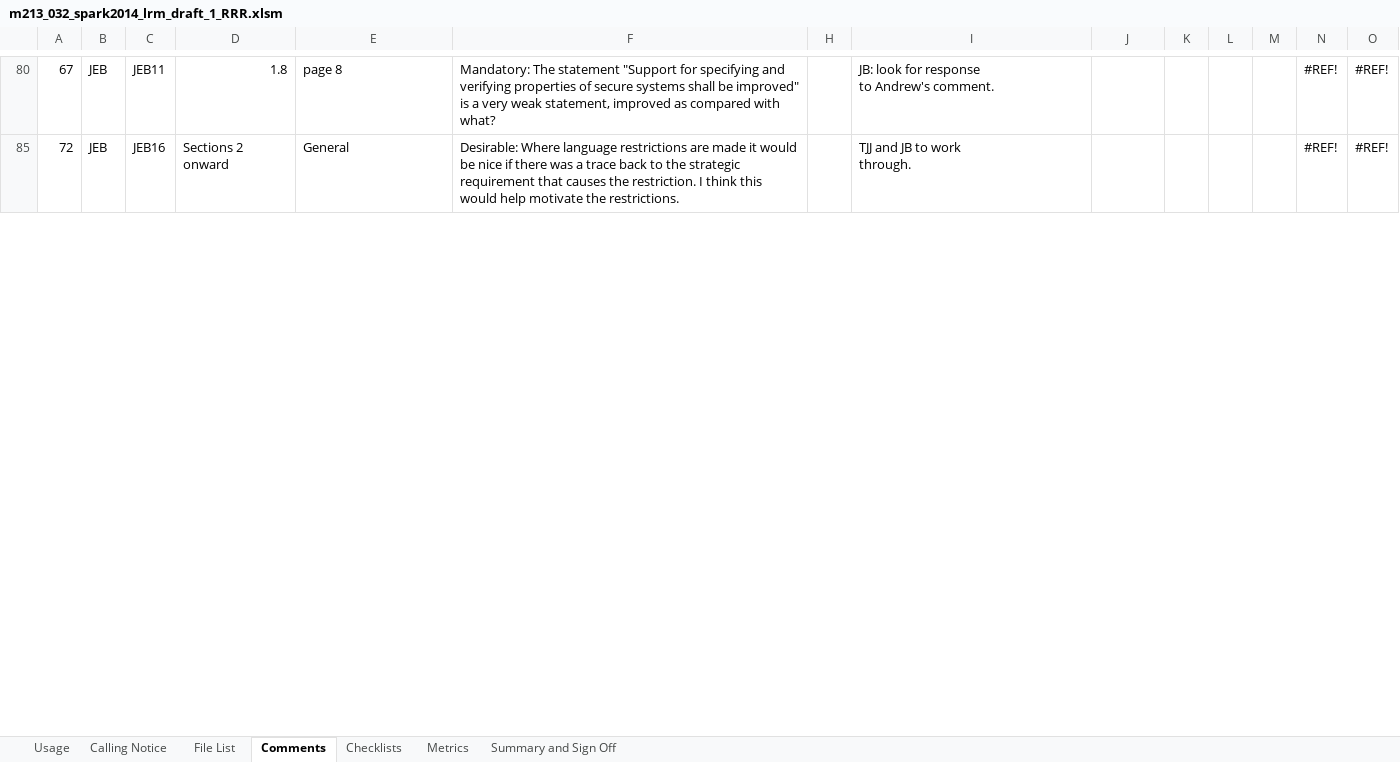
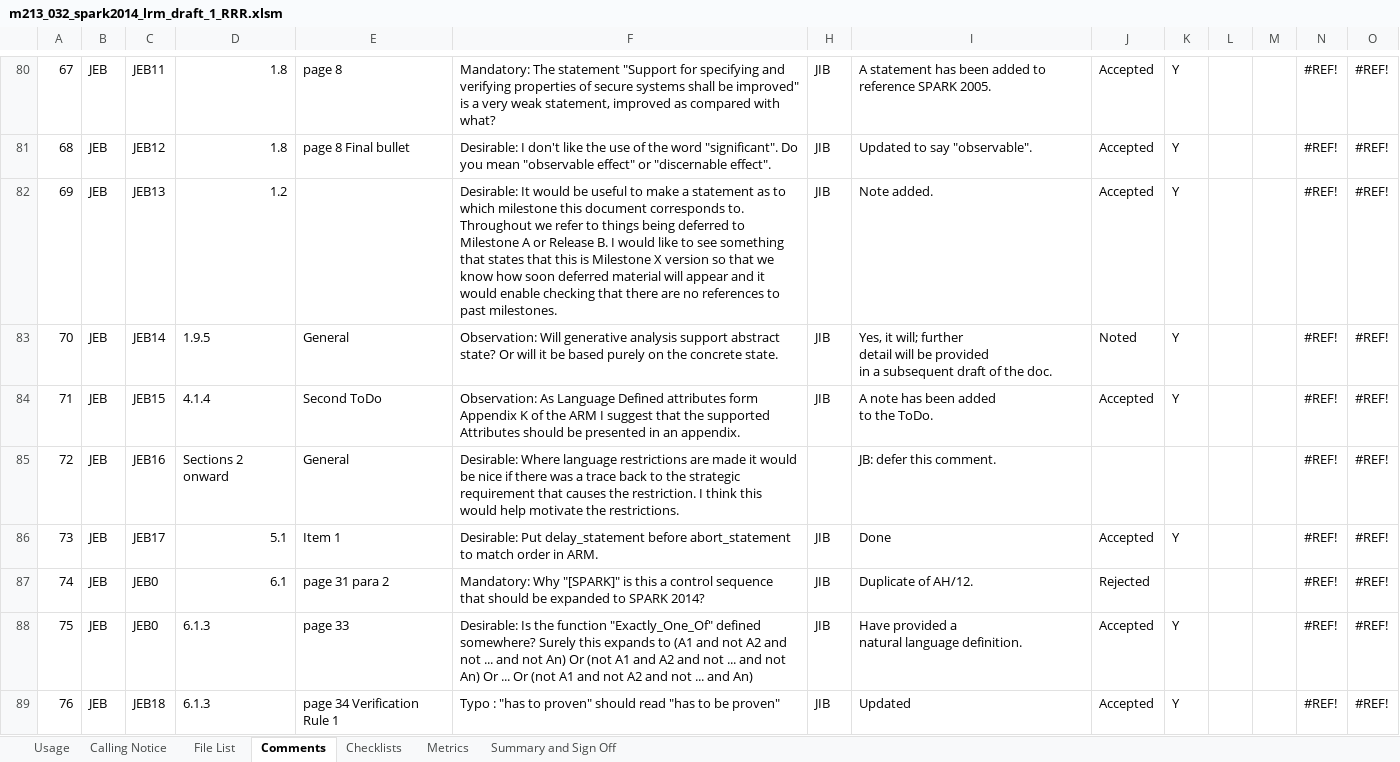
Before and after one commit to AdaCore/spark2014, an Excel workbook: lrm/review/draft_1_13022013/m213_032_spark2014_lrm_draft_1_RRR.xlsm, sheet Comments, drawn as a sheet; only a part is shown, gaps mark what is left out; values as stored, in another font and other column widths than the file's, no cell formats; conditional formats not drawn; rows hold the shown columns only; ↵ is a line break in a cell; the diff covers the shown part only; the diff names each change by its address in the sheet, - before the commit and + after, or states it on an @@ line.

Commit message:
Ticket: [M213-032] Description: Review comment responses and allocations added.

```diff
--- a/lrm/review/draft_1_13022013/m213_032_spark2014_lrm_draft_1_RRR.xlsm (sheet Comments)
+++ b/lrm/review/draft_1_13022013/m213_032_spark2014_lrm_draft_1_RRR.xlsm (sheet Comments)
-H80: (empty)
+H80: JIB
-I80: JB: look for response ↵ to Andrew's comment.
+I80: A statement has been added to reference SPARK 2005.
-J80: (empty)
+J80: Accepted
-K80: (empty)
+K80: Y
@@ row 81 unhidden: 68 | JEB | JEB12 | 1.8 | page 8 Final bullet | Desirable: I don't like the use of the word "significant". Do you mean "observable effect" or "discernable effect". | JIB | Updated to say "observable". | Accepted | Y |  |  | #REF! | #REF! @@
@@ row 82 unhidden: 69 | JEB | JEB13 | 1.2 |  | Desirable: It would be useful to make a statement as to which milestone this document corresponds to. Throughout we refer to things being deferred to Milestone A or Release B. I would like to see something that states that this is Milestone X version so that we know how soon deferred material will appear and it would enable checking that there are no references to past milestones. | JIB | Note added. | Accepted | Y |  |  | #REF! | #REF! @@
@@ row 83 unhidden: 70 | JEB | JEB14 | 1.9.5 | General | Observation: Will generative analysis support abstract state? Or will it be based purely on the concrete state. | JIB | Yes, it will; further ↵ detail will be provided ↵ in a subsequent draft of the doc. | Noted | Y |  |  | #REF! | #REF! @@
@@ row 84 unhidden: 71 | JEB | JEB15 | 4.1.4 | Second ToDo | Observation: As Language Defined attributes form Appendix K of the ARM I suggest that the supported Attributes should be presented in an appendix. | JIB | A note has been added ↵ to the ToDo. | Accepted | Y |  |  | #REF! | #REF! @@
-I85: TJJ and JB to work ↵ through.
+I85: JB: defer this comment.
@@ row 86 unhidden: 73 | JEB | JEB17 | 5.1 | Item 1 | Desirable: Put delay_statement before abort_statement to match order in ARM. | JIB | Done | Accepted | Y |  |  | #REF! | #REF! @@
@@ row 87 unhidden: 74 | JEB | JEB0 | 6.1 | page 31 para 2 | Mandatory: Why "[SPARK]" is this a control sequence that should be expanded to SPARK 2014? | JIB | Duplicate of AH/12. | Rejected |  |  |  | #REF! | #REF! @@
@@ row 88 unhidden: 75 | JEB | JEB0 | 6.1.3 | page 33 | Desirable: Is the function "Exactly_One_Of" defined somewhere? Surely this expands to (A1 and not A2 and not ... and not An) Or (not A1 and A2 and not ... and not An) Or ... Or (not A1 and not A2 and not ... and An) | JIB | Have provided a ↵ natural language definition. | Accepted | Y |  |  | #REF! | #REF! @@
@@ row 89 unhidden: 76 | JEB | JEB18 | 6.1.3 | page 34 Verification Rule 1 | Typo : "has to proven" should read "has to be proven" | JIB | Updated | Accepted | Y |  |  | #REF! | #REF! @@
```
Also changed, not shown: 83 hidden or unhidden rows and 83 edited cells elsewhere in this sheet, sheet Metrics, sheet Summary and Sign Off, cell formats.
